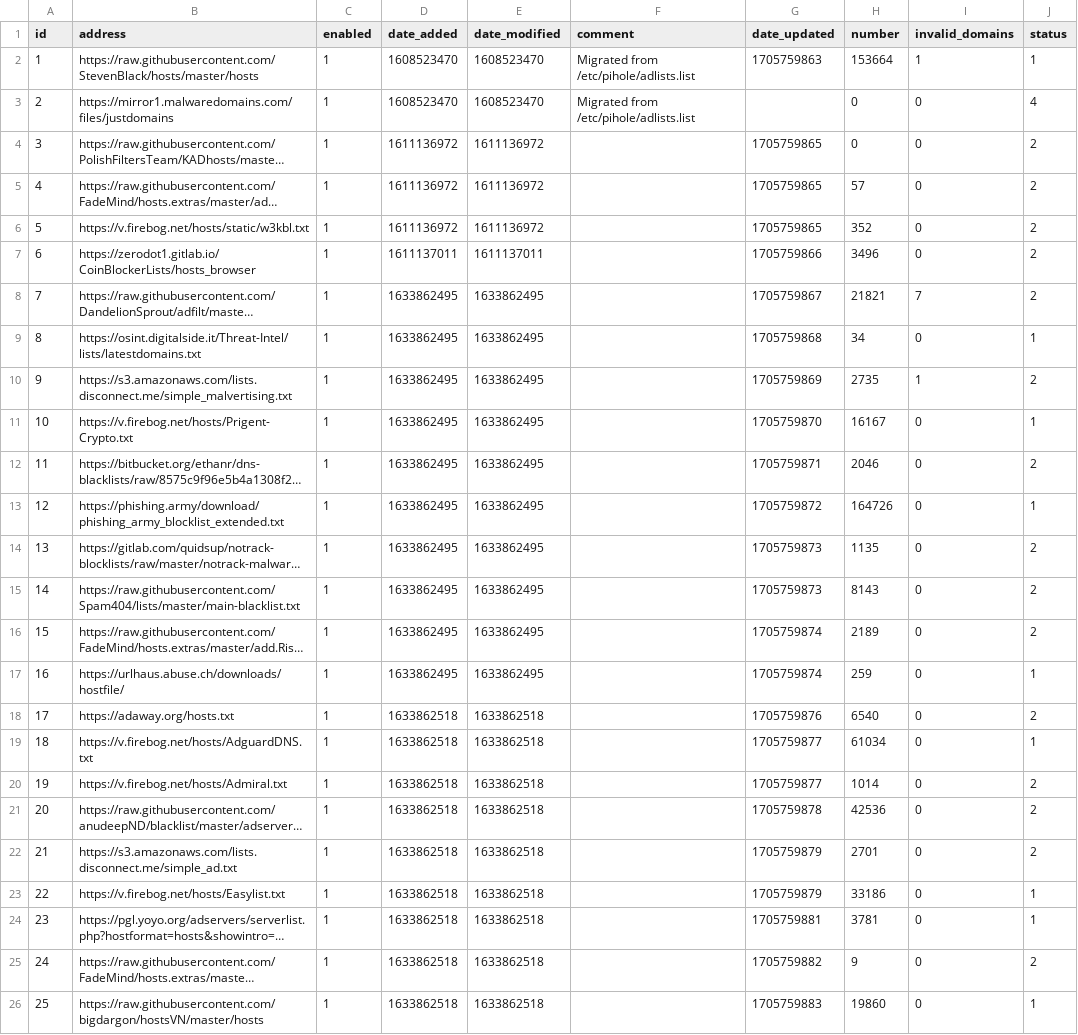
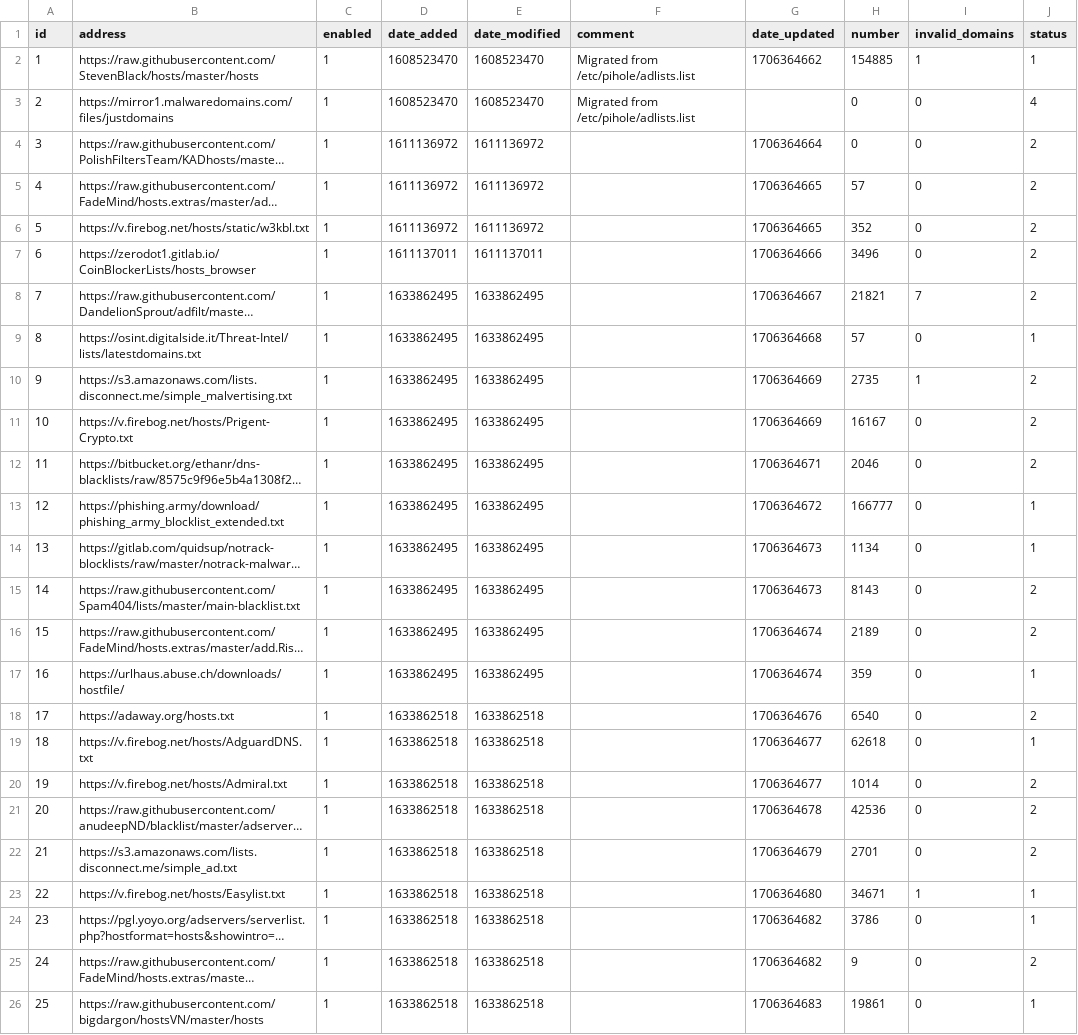
Before and after one commit to cd-nz/my-pihole-lists, a CSV file: adlist.csv, drawn as a sheet; long unchanged cells end in …; the diff names each change by its address in the sheet, - before the commit and + after, or states it on an @@ line.

Commit message:
Updated January 28, 2024  3:20am

```diff
--- a/adlist.csv
+++ b/adlist.csv
-G2 (date_updated): 1705759863
+G2 (date_updated): 1706364662
-H2 (number): 153664
+H2 (number): 154885
-G4 (date_updated): 1705759865
+G4 (date_updated): 1706364664
-G5:G6 (date_updated): 1705759865
+G5:G6 (date_updated): 1706364665
-G7 (date_updated): 1705759866
+G7 (date_updated): 1706364666
-G8 (date_updated): 1705759867
+G8 (date_updated): 1706364667
-G9 (date_updated): 1705759868
+G9 (date_updated): 1706364668
-H9 (number): 34
+H9 (number): 57
-G10 (date_updated): 1705759869
+G10 (date_updated): 1706364669
-G11 (date_updated): 1705759870
+G11 (date_updated): 1706364669
-J11 (status): 1
+J11 (status): 2
-G12 (date_updated): 1705759871
+G12 (date_updated): 1706364671
-G13 (date_updated): 1705759872
+G13 (date_updated): 1706364672
-H13 (number): 164726
+H13 (number): 166777
-G14:G15 (date_updated): 1705759873
+G14:G15 (date_updated): 1706364673
-H14 (number): 1135
+H14 (number): 1134
-J14 (status): 2
+J14 (status): 1
-G16:G17 (date_updated): 1705759874
+G16:G17 (date_updated): 1706364674
-H17 (number): 259
+H17 (number): 359
-G18 (date_updated): 1705759876
+G18 (date_updated): 1706364676
-G19:G20 (date_updated): 1705759877
+G19:G20 (date_updated): 1706364677
-H19 (number): 61034
+H19 (number): 62618
-G21 (date_updated): 1705759878
+G21 (date_updated): 1706364678
-G22 (date_updated): 1705759879
+G22 (date_updated): 1706364679
-G23 (date_updated): 1705759879
+G23 (date_updated): 1706364680
-H23 (number): 33186
+H23 (number): 34671
-I23 (invalid_domains): 0
+I23 (invalid_domains): 1
-G24 (date_updated): 1705759881
+G24 (date_updated): 1706364682
-H24 (number): 3781
+H24 (number): 3786
-G25 (date_updated): 1705759882
+G25 (date_updated): 1706364682
-G26 (date_updated): 1705759883
+G26 (date_updated): 1706364683
-H26 (number): 19860
+H26 (number): 19861
```
